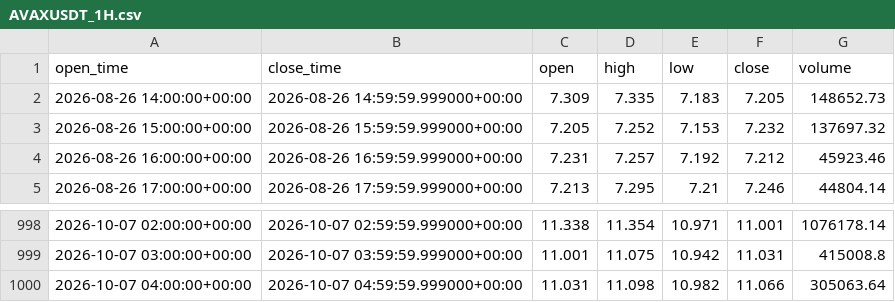
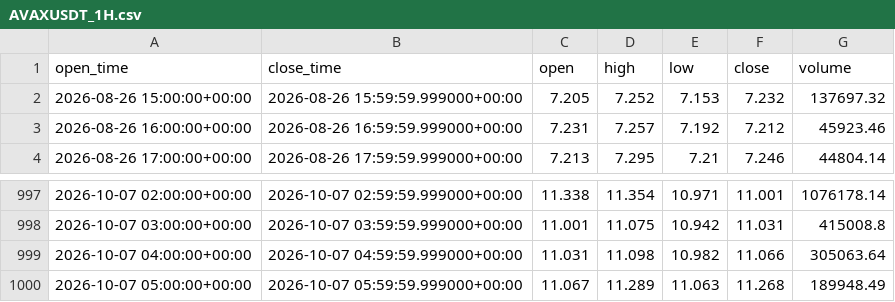
Before and after one commit to PawelKaminski12/TEST-LAB-V8, a CSV file: tactical_engine/AVAXUSDT_1H.csv, drawn as a sheet; only a part is shown, gaps mark what is left out.

```diff
--- a/tactical_engine/AVAXUSDT_1H.csv
+++ b/tactical_engine/AVAXUSDT_1H.csv
@@ -1,3 +1,2 @@
 open_time,close_time,open,high,low,close,volume
-2026-08-26 14:00:00+00:00,2026-08-26 14:59:59.999000+00:00,7.309,7.335,7.183,7.205,148652.73
 2026-08-26 15:00:00+00:00,2026-08-26 15:59:59.999000+00:00,7.205,7.252,7.153,7.232,137697.32
@@ -1000 +999,2 @@ open_time,close_time,open,high,low,close,volume
 2026-10-07 04:00:00+00:00,2026-10-07 04:59:59.999000+00:00,11.031,11.098,10.982,11.066,305063.64
+2026-10-07 05:00:00+00:00,2026-10-07 05:59:59.999000+00:00,11.067,11.289,11.063,11.268,189948.49
```
Also changed, not shown: tactical_engine/FLOKIUSDT_1H.csv, tactical_engine/SOLUSDT_1H.csv, 16 other files.
